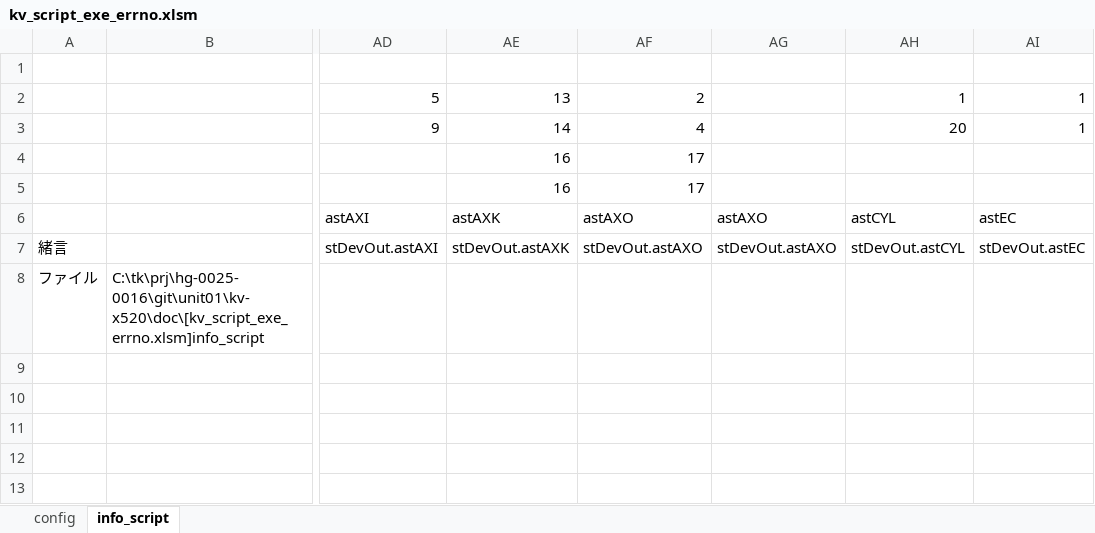
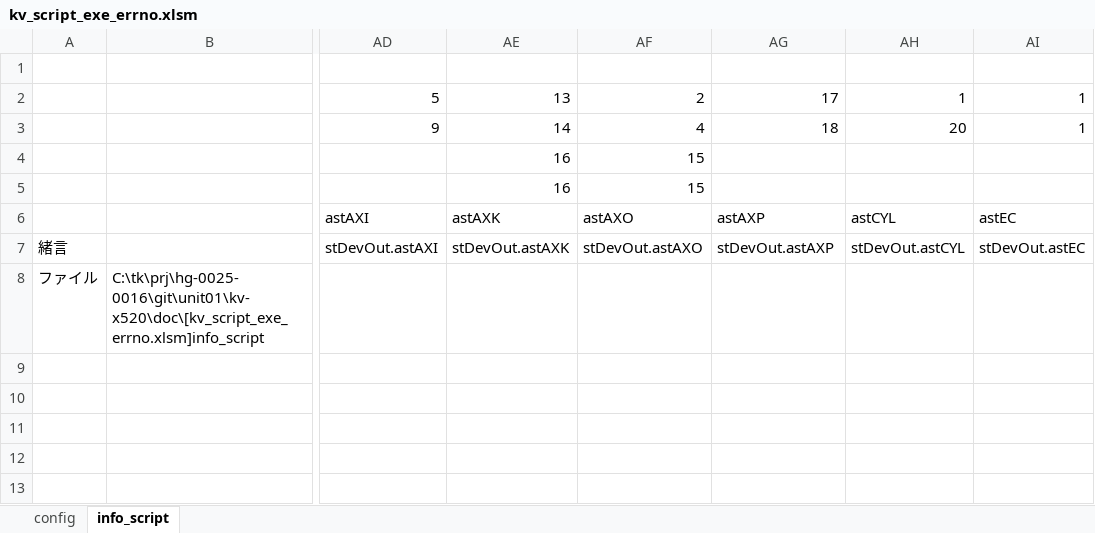
Before and after one commit to t-kumagai-130/hg-0025-0016_kv-x520, an Excel workbook: doc/kv_script_exe_errno.xlsm, sheet info_script, drawn as a sheet; only a part is shown, gaps mark what is left out; values as stored, in another font and other column widths than the file's, no borders; charts and pictures and conditional formats not drawn; the diff names each change by its address in the sheet, - before the commit and + after, or states it on an @@ line.

```diff
--- a/doc/kv_script_exe_errno.xlsm (sheet info_script)
+++ b/doc/kv_script_exe_errno.xlsm (sheet info_script)
-AG2: (empty)
+AG2: 17
-AG3: (empty)
+AG3: 18
-AF4:AF5: 17
+AF4:AF5: 15
-AG6: astAXO
+AG6: astAXP
-AG7: stDevOut.astAXO
+AG7: stDevOut.astAXP
```
Also changed, not shown: 12 other files.
